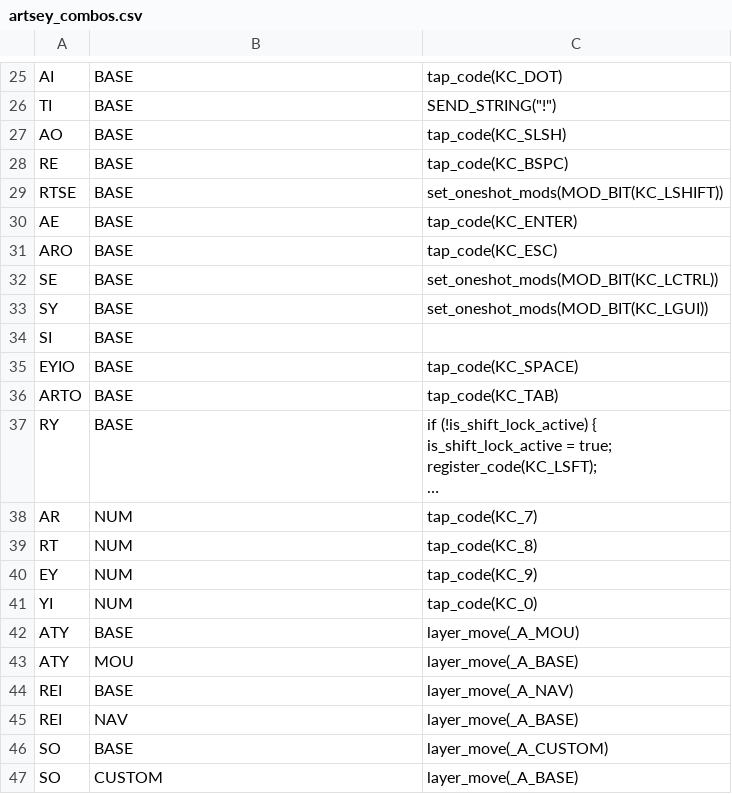
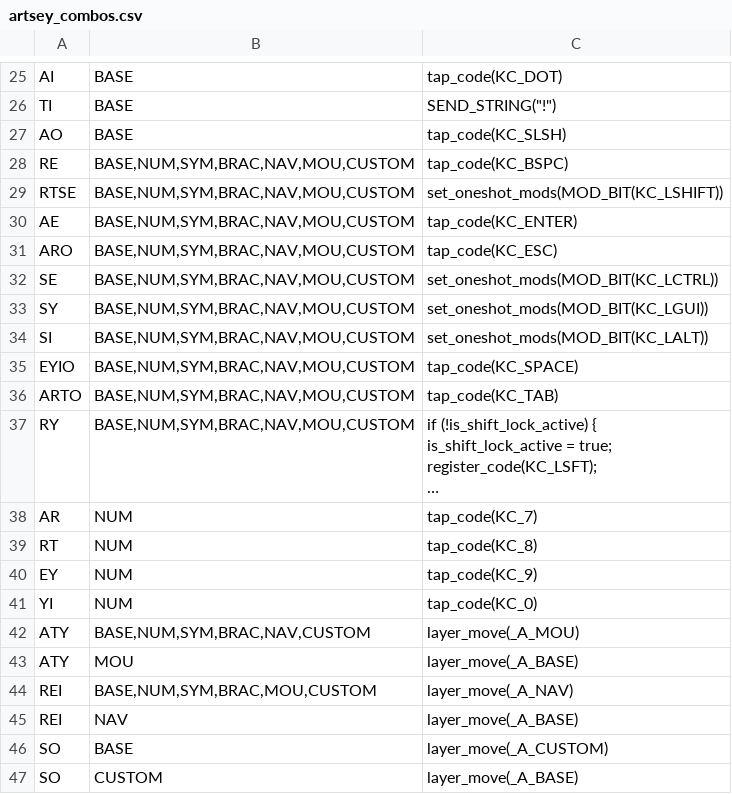
Before and after one commit to artseyio/legacy-artsey-qmk, a CSV file: artsey_combos.csv, drawn as a sheet; only a part is shown, gaps mark what is left out; long unchanged cells end in …; removed rows and columns are numbered as before the commit, all else as after; the diff names each change by its address in the sheet, - before the commit and + after, or states it on an @@ line.

```diff
--- a/artsey_combos.csv
+++ b/artsey_combos.csv
-B28:B33: BASE
+B28:B33: BASE,NUM,SYM,BRAC,NAV,MOU,CUSTOM
-row 34: SI | BASE
+row 34: SI | BASE,NUM,SYM,BRAC,NAV,MOU,CUSTOM | set_oneshot_mods(MOD_BIT(KC_LALT))
-B35:B37: BASE
+B35:B37: BASE,NUM,SYM,BRAC,NAV,MOU,CUSTOM
-B42: BASE
+B42: BASE,NUM,SYM,BRAC,NAV,CUSTOM
-B44: BASE
+B44: BASE,NUM,SYM,BRAC,MOU,CUSTOM
```
Also changed, not shown: artsey_keycodes.csv, 4 other files.
